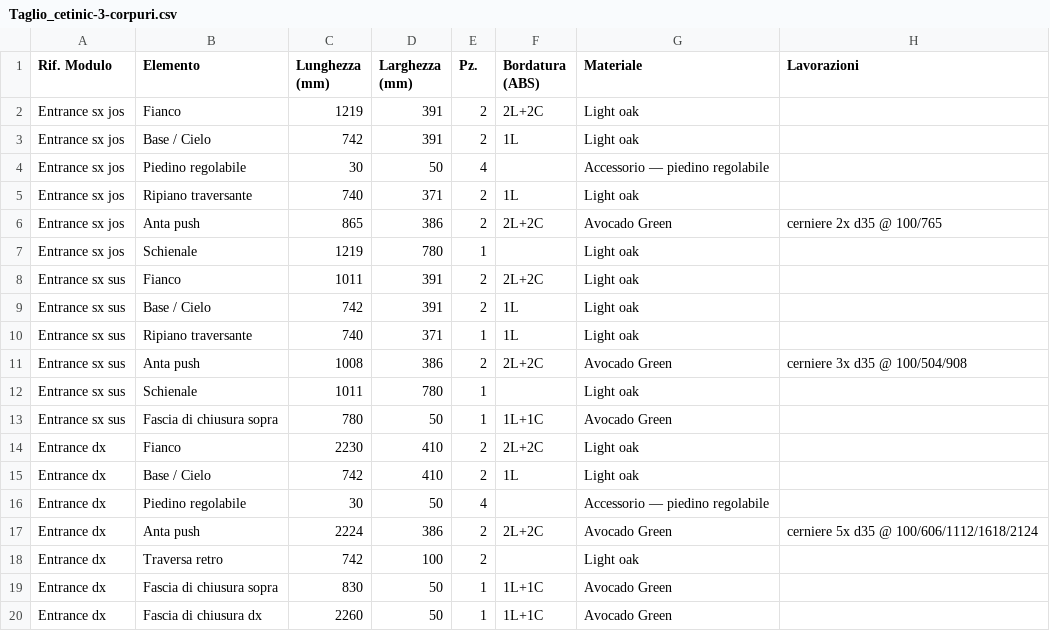
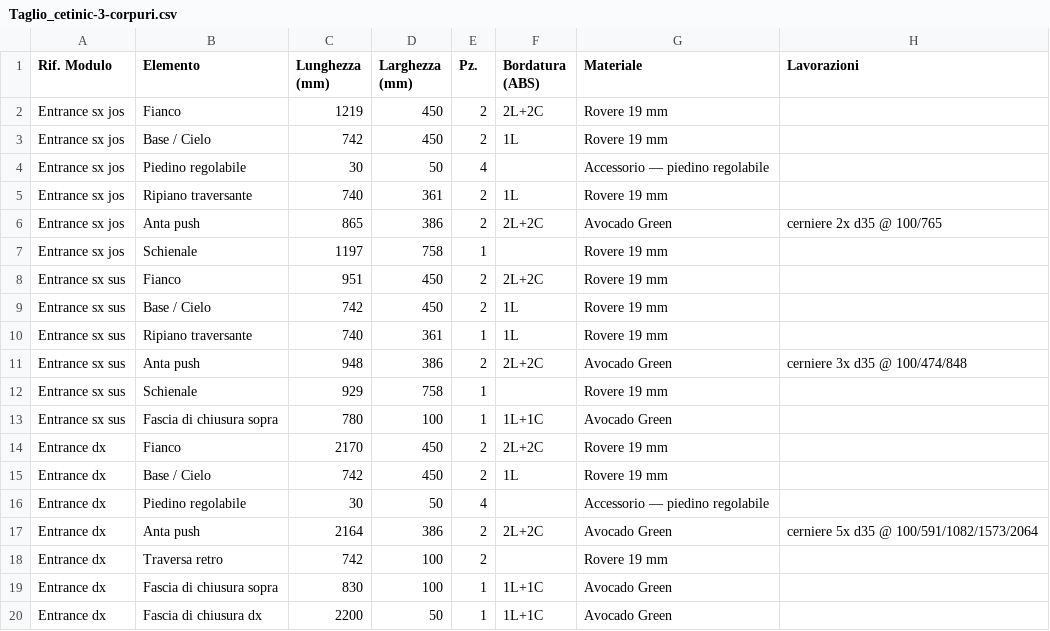
Before and after one commit to serbangeorgeliviu-bot/ebanist-app, a CSV file: docs/Taglio_cetinic-3-corpuri.csv, drawn as a sheet.

```diff
--- a/docs/Taglio_cetinic-3-corpuri.csv
+++ b/docs/Taglio_cetinic-3-corpuri.csv
@@ -1,20 +1,20 @@
 Rif. Modulo;Elemento;Lunghezza (mm);Larghezza (mm);Pz.;Bordatura (ABS);Materiale;Lavorazioni
-Entrance sx jos;Fianco;1219;391;2;2L+2C;Light oak;
-Entrance sx jos;Base / Cielo;742;391;2;1L;Light oak;
+Entrance sx jos;Fianco;1219;450;2;2L+2C;Rovere 19 mm;
+Entrance sx jos;Base / Cielo;742;450;2;1L;Rovere 19 mm;
 Entrance sx jos;Piedino regolabile;30;50;4;;Accessorio — piedino regolabile;
-Entrance sx jos;Ripiano traversante;740;371;2;1L;Light oak;
+Entrance sx jos;Ripiano traversante;740;361;2;1L;Rovere 19 mm;
 Entrance sx jos;Anta push;865;386;2;2L+2C;Avocado Green;cerniere 2x d35 @ 100/765
-Entrance sx jos;Schienale;1219;780;1;;Light oak;
-Entrance sx sus;Fianco;1011;391;2;2L+2C;Light oak;
-Entrance sx sus;Base / Cielo;742;391;2;1L;Light oak;
-Entrance sx sus;Ripiano traversante;740;371;1;1L;Light oak;
-Entrance sx sus;Anta push;1008;386;2;2L+2C;Avocado Green;cerniere 3x d35 @ 100/504/908
-Entrance sx sus;Schienale;1011;780;1;;Light oak;
-Entrance sx sus;Fascia di chiusura sopra;780;50;1;1L+1C;Avocado Green;
-Entrance dx;Fianco;2230;410;2;2L+2C;Light oak;
-Entrance dx;Base / Cielo;742;410;2;1L;Light oak;
+Entrance sx jos;Schienale;1197;758;1;;Rovere 19 mm;
+Entrance sx sus;Fianco;951;450;2;2L+2C;Rovere 19 mm;
+Entrance sx sus;Base / Cielo;742;450;2;1L;Rovere 19 mm;
+Entrance sx sus;Ripiano traversante;740;361;1;1L;Rovere 19 mm;
+Entrance sx sus;Anta push;948;386;2;2L+2C;Avocado Green;cerniere 3x d35 @ 100/474/848
+Entrance sx sus;Schienale;929;758;1;;Rovere 19 mm;
+Entrance sx sus;Fascia di chiusura sopra;780;100;1;1L+1C;Avocado Green;
+Entrance dx;Fianco;2170;450;2;2L+2C;Rovere 19 mm;
+Entrance dx;Base / Cielo;742;450;2;1L;Rovere 19 mm;
 Entrance dx;Piedino regolabile;30;50;4;;Accessorio — piedino regolabile;
-Entrance dx;Anta push;2224;386;2;2L+2C;Avocado Green;cerniere 5x d35 @ 100/606/1112/1618/2124
-Entrance dx;Traversa retro;742;100;2;;Light oak;
-Entrance dx;Fascia di chiusura sopra;830;50;1;1L+1C;Avocado Green;
-Entrance dx;Fascia di chiusura dx;2260;50;1;1L+1C;Avocado Green;
+Entrance dx;Anta push;2164;386;2;2L+2C;Avocado Green;cerniere 5x d35 @ 100/591/1082/1573/2064
+Entrance dx;Traversa retro;742;100;2;;Rovere 19 mm;
+Entrance dx;Fascia di chiusura sopra;830;100;1;1L+1C;Avocado Green;
+Entrance dx;Fascia di chiusura dx;2200;50;1;1L+1C;Avocado Green;
```
Also changed, not shown: 2 other files.
